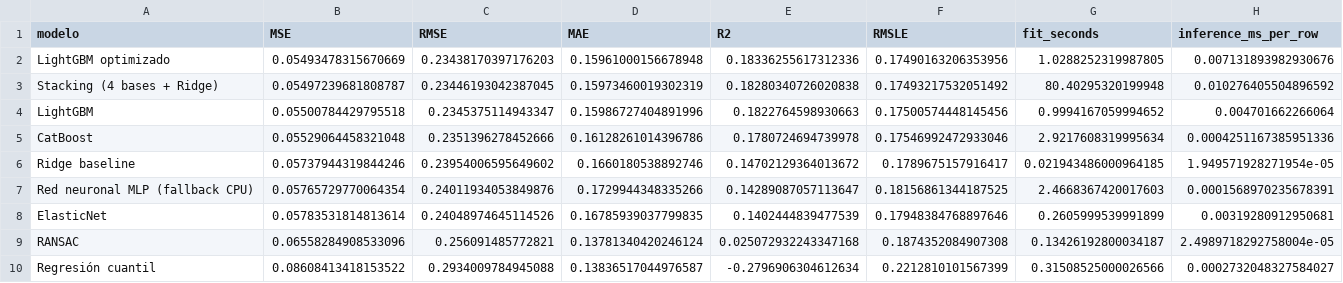
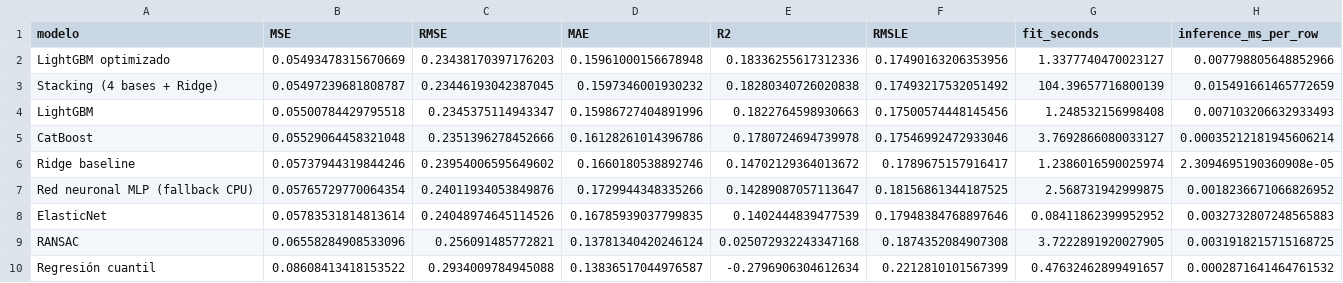
Before and after one commit to qjarishekka/tec-data-analisis, a CSV file: lab03/task/artifacts/model_comparison.csv, drawn as a sheet.

```diff
--- a/lab03/task/artifacts/model_comparison.csv
+++ b/lab03/task/artifacts/model_comparison.csv
@@ -1,10 +1,10 @@
 modelo,MSE,RMSE,MAE,R2,RMSLE,fit_seconds,inference_ms_per_row
-LightGBM optimizado,0.05493478315670669,0.23438170397176203,0.15961000156678948,0.18336255617312336,0.17490163206353956,1.0288252319987805,0.007131893982930676
-Stacking (4 bases + Ridge),0.05497239681808787,0.23446193042387045,0.15973460019302319,0.18280340726020838,0.17493217532051492,80.40295320199948,0.010276405504896592
-LightGBM,0.05500784429795518,0.2345375114943347,0.15986727404891996,0.1822764598930663,0.17500574448145456,0.9994167059994652,0.004701662266064
-CatBoost,0.05529064458321048,0.2351396278452666,0.16128261014396786,0.1780724694739978,0.17546992472933046,2.9217608319995634,0.0004251167385951336
-Ridge baseline,0.05737944319844246,0.23954006595649602,0.1660180538892746,0.14702129364013672,0.1789675157916417,0.021943486000964185,1.949571928271954e-05
-Red neuronal MLP (fallback CPU),0.05765729770064354,0.24011934053849876,0.1729944348335266,0.14289087057113647,0.18156861344187525,2.4668367420017603,0.0001568970235678391
-ElasticNet,0.05783531814813614,0.24048974645114526,0.16785939037799835,0.1402444839477539,0.17948384768897646,0.2605999539991899,0.00319280912950681
-RANSAC,0.06558284908533096,0.256091485772821,0.13781340420246124,0.025072932243347168,0.1874352084907308,0.13426192800034187,2.4989718292758004e-05
-Regresión cuantil,0.08608413418153522,0.2934009784945088,0.13836517044976587,-0.2796906304612634,0.2212810101567399,0.31508525000026566,0.0002732048327584027
+LightGBM optimizado,0.05493478315670669,0.23438170397176203,0.15961000156678948,0.18336255617312336,0.17490163206353956,1.3377740470023127,0.007798805648852966
+Stacking (4 bases + Ridge),0.05497239681808787,0.23446193042387045,0.1597346001930232,0.18280340726020838,0.17493217532051492,104.39657716800139,0.015491661465772659
+LightGBM,0.05500784429795518,0.2345375114943347,0.15986727404891996,0.1822764598930663,0.17500574448145456,1.248532156998408,0.007103206632933493
+CatBoost,0.05529064458321048,0.2351396278452666,0.16128261014396786,0.1780724694739978,0.17546992472933046,3.7692866080033127,0.00035212181945606214
+Ridge baseline,0.05737944319844246,0.23954006595649602,0.1660180538892746,0.14702129364013672,0.1789675157916417,1.2386016590025974,2.3094695190360908e-05
+Red neuronal MLP (fallback CPU),0.05765729770064354,0.24011934053849876,0.1729944348335266,0.14289087057113647,0.18156861344187525,2.568731942999875,0.0018236671066826952
+ElasticNet,0.05783531814813614,0.24048974645114526,0.16785939037799835,0.1402444839477539,0.17948384768897646,0.08411862399952952,0.0032732807248565883
+RANSAC,0.06558284908533096,0.256091485772821,0.13781340420246124,0.025072932243347168,0.1874352084907308,3.7222891920027905,0.0031918215715168725
+Regresión cuantil,0.08608413418153522,0.2934009784945088,0.13836517044976587,-0.2796906304612634,0.2212810101567399,0.47632462899491657,0.0002871641464761532
```
Also changed, not shown: lab03/task/catboost_info/time_left.tsv, 5 other files.
